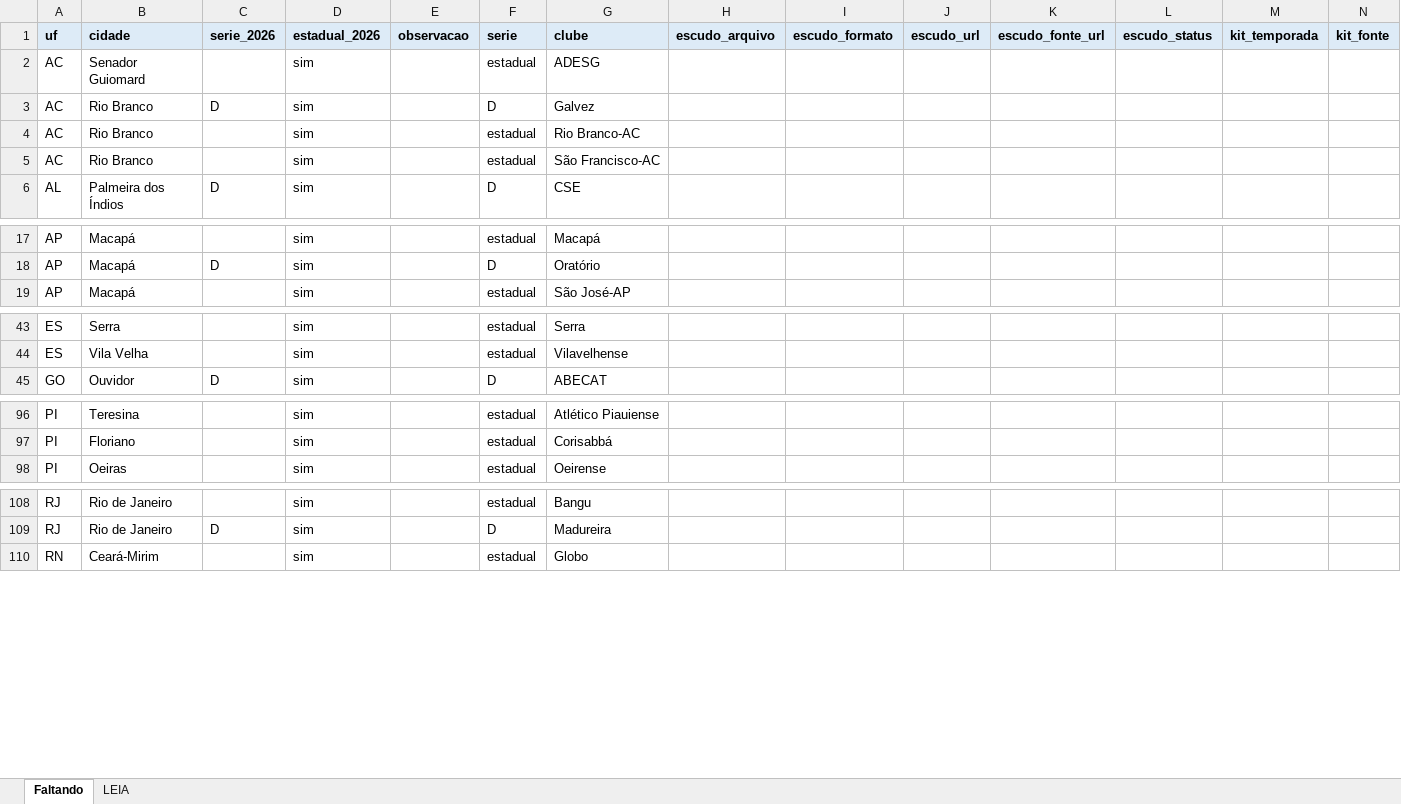
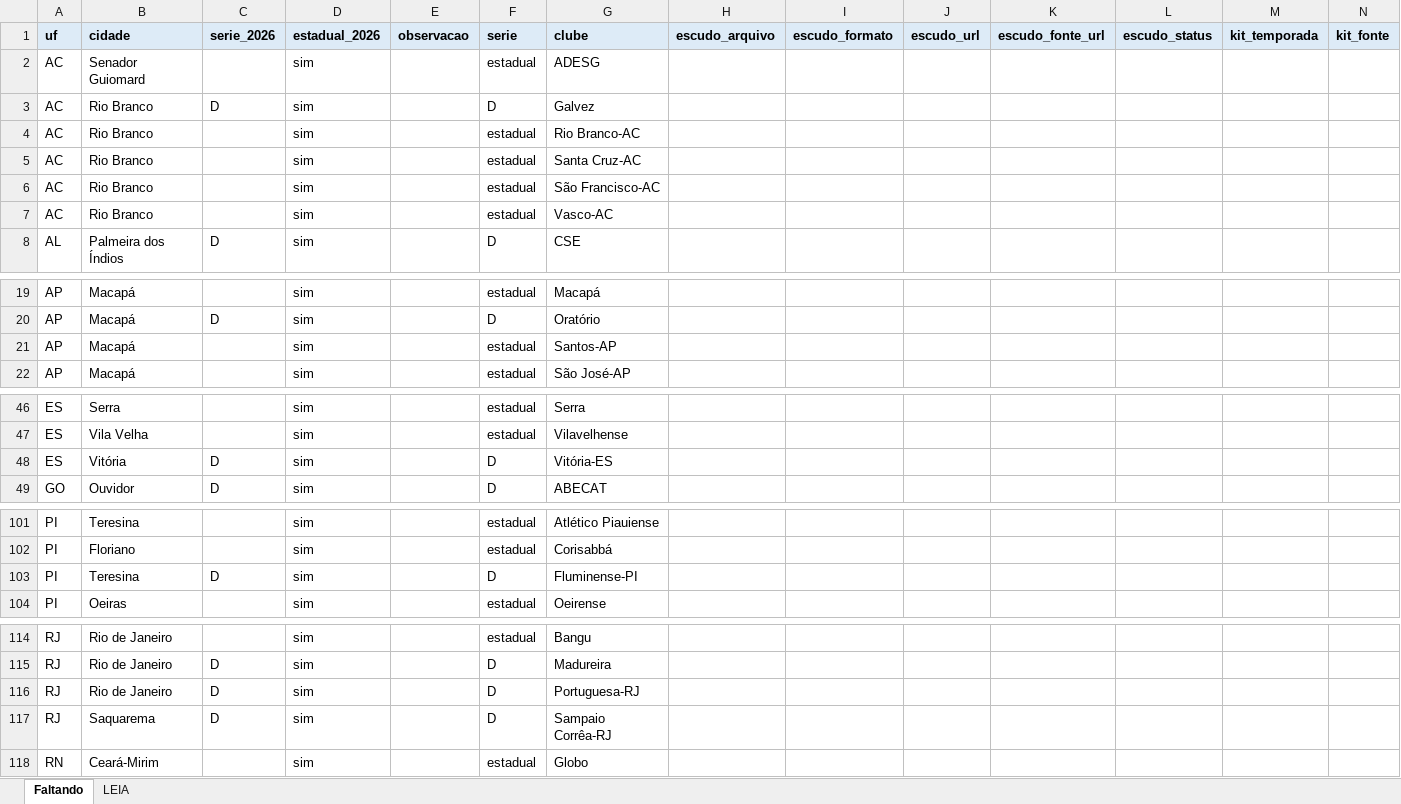
Before and after one commit to Freyakazoide/fm06-brasil-2026, an Excel workbook: data/brasil/clubes/clubes_faltando.xlsx, sheet Faltando, drawn as a sheet; only a part is shown, gaps mark what is left out; values as stored, in another font and other column widths than the file's, no borders; rows hold the shown columns only; the diff covers the shown part only; the diff names each change by its address in the sheet, - before the commit and + after, or states it on an @@ line.

```diff
--- a/data/brasil/clubes/clubes_faltando.xlsx (sheet Faltando)
+++ b/data/brasil/clubes/clubes_faltando.xlsx (sheet Faltando)
+row 5: AC | Rio Branco |  | sim |  | estadual | Santa Cruz-AC
+row 7: AC | Rio Branco |  | sim |  | estadual | Vasco-AC
+row 21: AP | Macapá |  | sim |  | estadual | Santos-AP
+row 48: ES | Vitória | D | sim |  | D | Vitória-ES
+row 103: PI | Teresina | D | sim |  | D | Fluminense-PI
+row 116: RJ | Rio de Janeiro | D | sim |  | D | Portuguesa-RJ
+row 117: RJ | Saquarema | D | sim |  | D | Sampaio Corrêa-RJ
```
Also changed, not shown: 2 added rows elsewhere in this sheet, data/brasil/clubes/uniformes_2026.xlsx.
